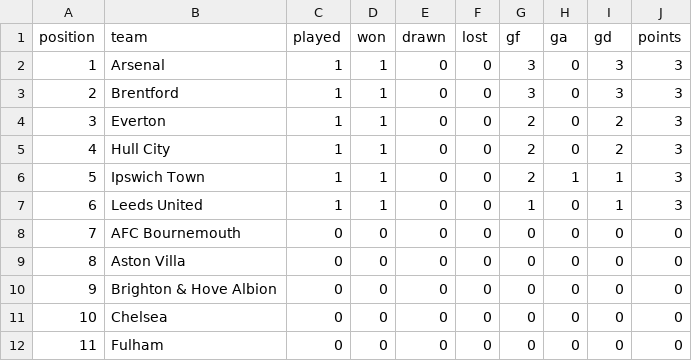
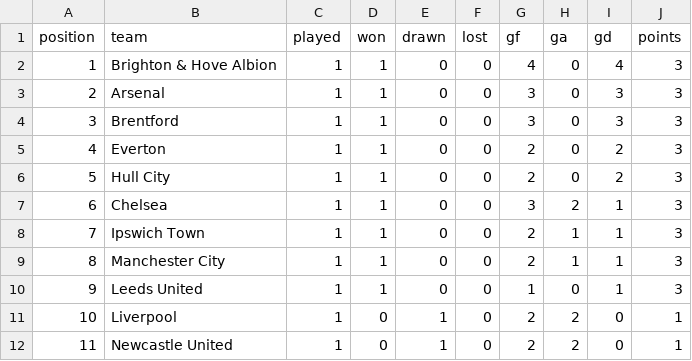
Before and after one commit to brown-allen/eplTableBattle, a CSV file: data/live_table.csv, drawn as a sheet; only a part is shown; the diff covers the shown part only.

```diff
--- a/data/live_table.csv
+++ b/data/live_table.csv
@@ -1,12 +1,12 @@
 position,team,played,won,drawn,lost,gf,ga,gd,points
-1,Arsenal,1,1,0,0,3,0,3,3
-2,Brentford,1,1,0,0,3,0,3,3
-3,Everton,1,1,0,0,2,0,2,3
-4,Hull City,1,1,0,0,2,0,2,3
-5,Ipswich Town,1,1,0,0,2,1,1,3
-6,Leeds United,1,1,0,0,1,0,1,3
-7,AFC Bournemouth,0,0,0,0,0,0,0,0
-8,Aston Villa,0,0,0,0,0,0,0,0
-9,Brighton & Hove Albion,0,0,0,0,0,0,0,0
-10,Chelsea,0,0,0,0,0,0,0,0
-11,Fulham,0,0,0,0,0,0,0,0
+1,Brighton & Hove Albion,1,1,0,0,4,0,4,3
+2,Arsenal,1,1,0,0,3,0,3,3
+3,Brentford,1,1,0,0,3,0,3,3
+4,Everton,1,1,0,0,2,0,2,3
+5,Hull City,1,1,0,0,2,0,2,3
+6,Chelsea,1,1,0,0,3,2,1,3
+7,Ipswich Town,1,1,0,0,2,1,1,3
+8,Manchester City,1,1,0,0,2,1,1,3
+9,Leeds United,1,1,0,0,1,0,1,3
+10,Liverpool,1,0,1,0,2,2,0,1
+11,Newcastle United,1,0,1,0,2,2,0,1
```
Also changed, not shown: 32 edited cells elsewhere in this file, 4 other files.
